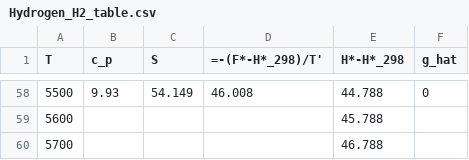
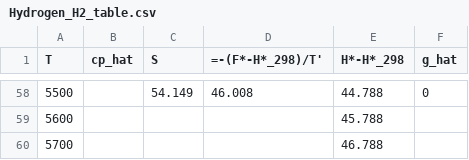
Before and after one commit to Carmeisel101/SSME_performance, a CSV file: tables/Hydrogen_H2_table.csv, drawn as a sheet; only a part is shown, gaps mark what is left out; the diff covers the shown part only.

```diff
--- a/tables/Hydrogen_H2_table.csv
+++ b/tables/Hydrogen_H2_table.csv
@@ -1 +1 @@
-T,c_p,S,=-(F*-H*_298)/T',H*-H*_298,g_hat
+T,cp_hat,S,=-(F*-H*_298)/T',H*-H*_298,g_hat
@@ -58,2 +58,2 @@
-5500,9.93,54.149,46.008,44.788,0
+5500,,54.149,46.008,44.788,0
 5600,,,,45.788,
```
Also changed, not shown: 54 edited cells elsewhere in this file, tables/H2O_table.csv, tables/H_table.csv, 5 other files.
